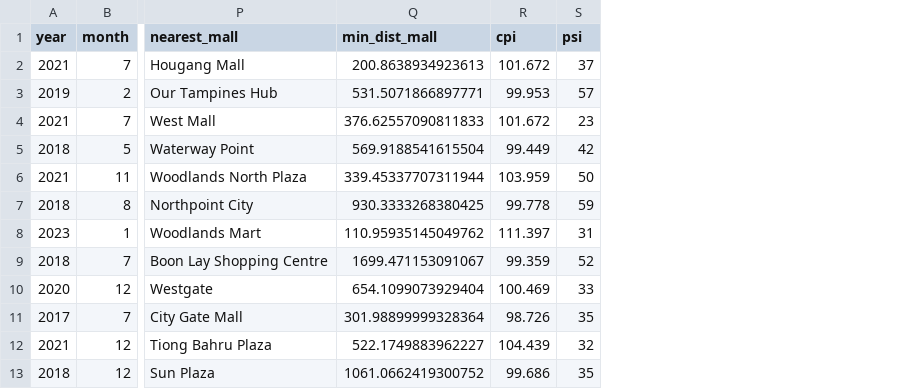
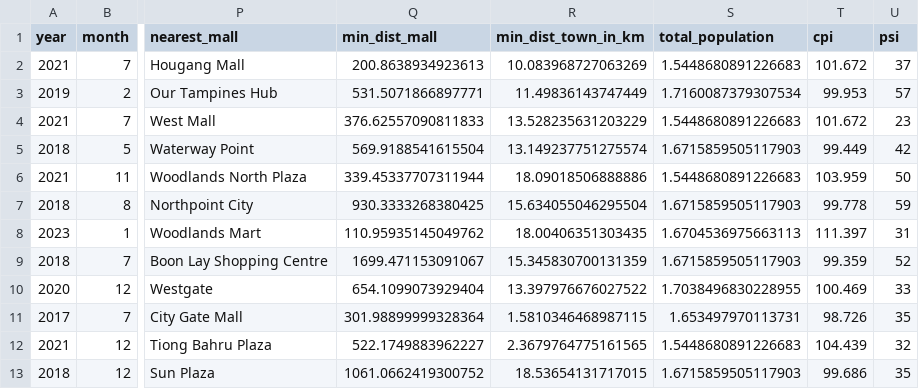
Before and after one commit to cannotknee/50.038-CDS-Project, a CSV file: data/cleaned_final_data.csv, drawn as a sheet; only a part is shown, gaps mark what is left out; the diff names each change by its address in the sheet, - before the commit and + after, or states it on an @@ line.

Commit message:
added distance to town and standardized population size

```diff
--- a/data/cleaned_final_data.csv
+++ b/data/cleaned_final_data.csv
+column R (min_dist_town_in_km), rows 2-13: 10.083968727063269 | 11.49836143747449 | 13.528235631203229 | 13.149237751275574 | 18.09018506888886 | 15.634055046295504 | 18.00406351303435 | 15.345830700131359 | 13.397976676027522 | 1.5810346468987115 | 2.3679764775161565 | 18.53654131717015
+column S (total_population), rows 2-13: 1.5448680891226683 | 1.7160087379307534 | 1.5448680891226683 | 1.6715859505117903 | 1.5448680891226683 | 1.6715859505117903 | 1.6704536975663113 | 1.6715859505117903 | 1.7038496830228955 | 1.653497970113731 | 1.5448680891226683 | 1.6715859505117903
```
Also changed, not shown: data/mrt_stations_coords.csv, 1 other file.
